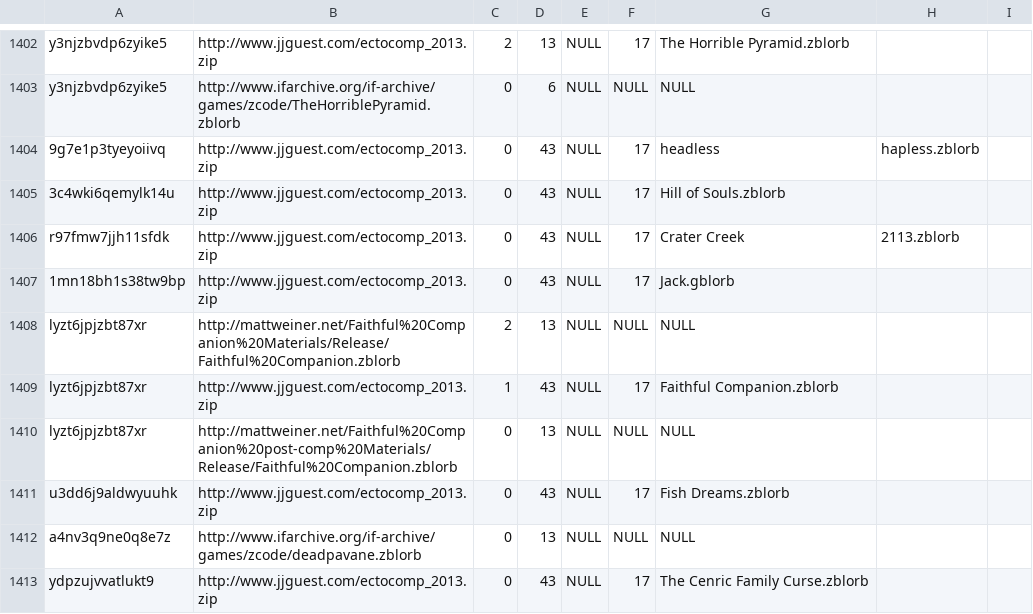
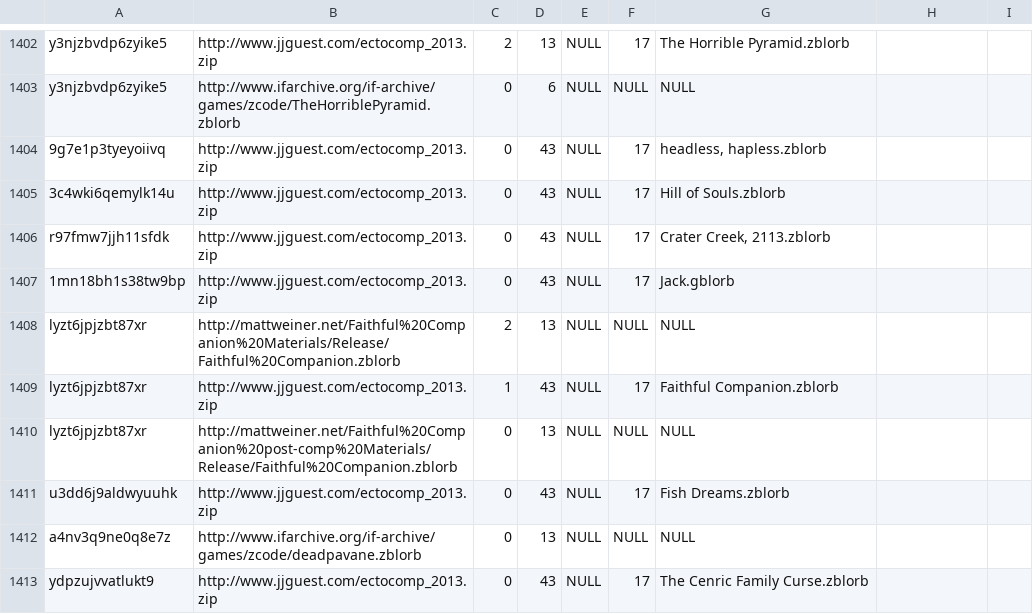
Before and after one commit to WakeRealityDev/incant, a CSV file: storyfinding/src/main/assets/csv/ifdb_inform_downloads_list0_filtered.csv, drawn as a sheet; only a part is shown, gaps mark what is left out.

Commit message:
GitHub viewer informed me of CSV comma issues

```diff
--- a/storyfinding/src/main/assets/csv/ifdb_inform_downloads_list0_filtered.csv
+++ b/storyfinding/src/main/assets/csv/ifdb_inform_downloads_list0_filtered.csv
@@ -1403,5 +1403,5 @@ y3njzbvdp6zyike5,http://www.jjguest.com/ectocomp_2013.zip,2,13,NULL,17,The Horri
 y3njzbvdp6zyike5,http://www.ifarchive.org/if-archive/games/zcode/TheHorriblePyramid.zblorb,0,6,NULL,NULL,NULL
-9g7e1p3tyeyoiivq,http://www.jjguest.com/ectocomp_2013.zip,0,43,NULL,17,headless, hapless.zblorb
+9g7e1p3tyeyoiivq,http://www.jjguest.com/ectocomp_2013.zip,0,43,NULL,17,"headless, hapless.zblorb"
 3c4wki6qemylk14u,http://www.jjguest.com/ectocomp_2013.zip,0,43,NULL,17,Hill of Souls.zblorb
-r97fmw7jjh11sfdk,http://www.jjguest.com/ectocomp_2013.zip,0,43,NULL,17,Crater Creek, 2113.zblorb
+r97fmw7jjh11sfdk,http://www.jjguest.com/ectocomp_2013.zip,0,43,NULL,17,"Crater Creek, 2113.zblorb"
 1mn18bh1s38tw9bp,http://www.jjguest.com/ectocomp_2013.zip,0,43,NULL,17,Jack.gblorb
```
Also changed, not shown: storyfinding/src/main/assets/csv/ifdb_inform_downloads_list0_filtered_in_zip.csv.
